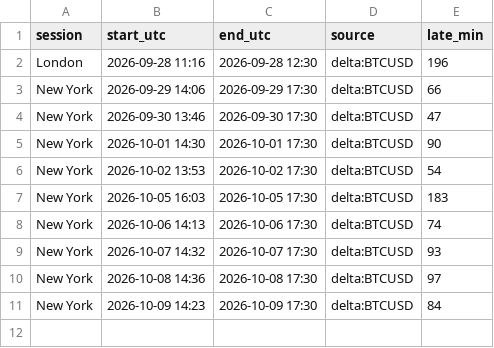
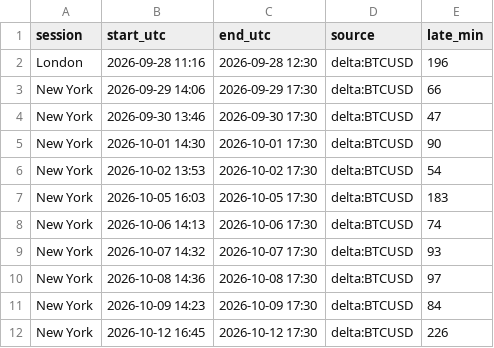
Before and after one commit to lcs2024016-arch/btcbot, a CSV file: state/runs.csv, drawn as a sheet; the diff names each change by its address in the sheet, - before the commit and + after, or states it on an @@ line.

```diff
--- a/state/runs.csv
+++ b/state/runs.csv
+row 12: New York | 2026-10-12 16:45 | 2026-10-12 17:30 | delta:BTCUSD | 226
```
Also changed, not shown: 1 other file.
